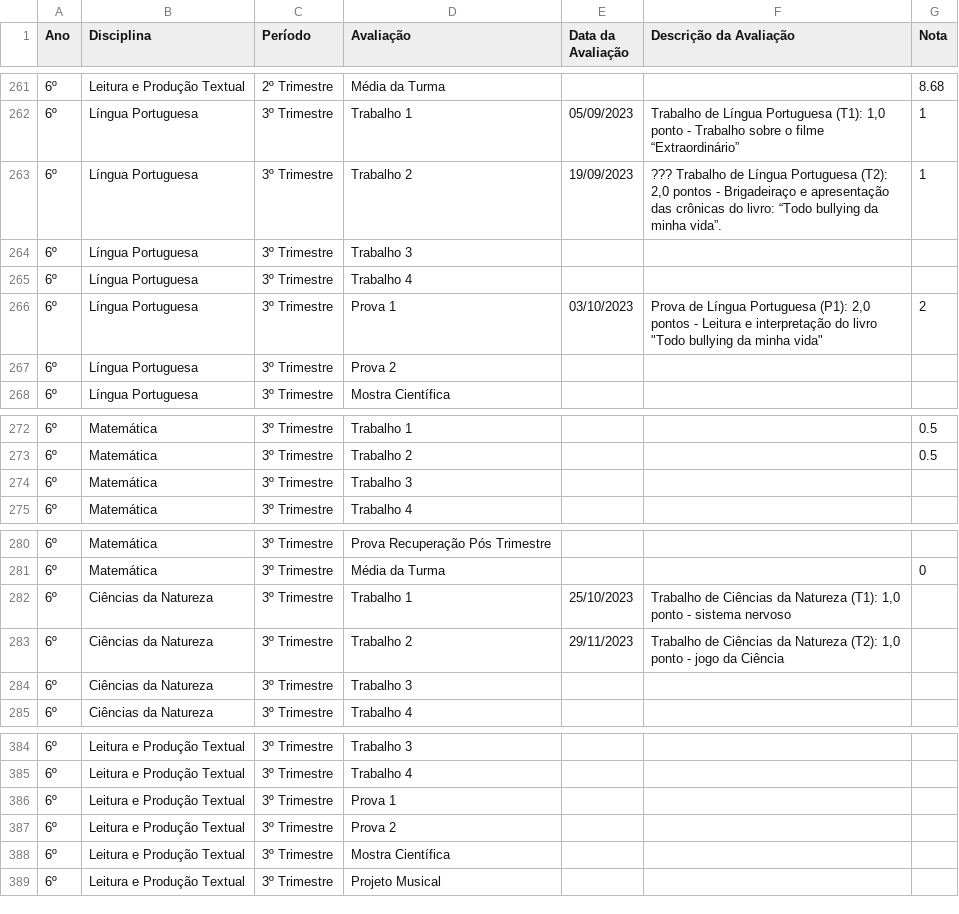
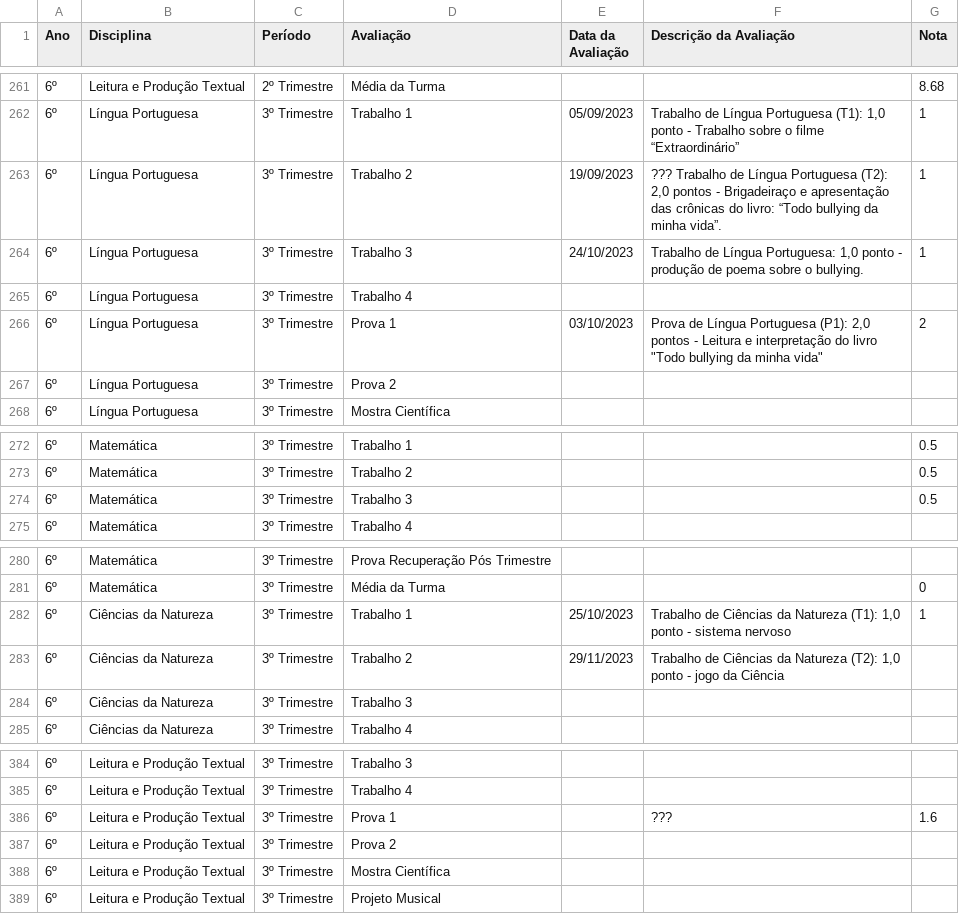
Before and after one commit to mauriciopassos/notas_cetec_augusto, a CSV file: src/df_notas_cetec_augusto.csv, drawn as a sheet; only a part is shown, gaps mark what is left out; the diff names each change by its address in the sheet, - before the commit and + after, or states it on an @@ line.

Commit message:
upload new csv data

```diff
--- a/src/df_notas_cetec_augusto.csv
+++ b/src/df_notas_cetec_augusto.csv
-E264 (Data da Avaliação): (empty)
+E264 (Data da Avaliação): 24/10/2023
-F264 (Descrição da Avaliação): (empty)
+F264 (Descrição da Avaliação): Trabalho de Língua Portuguesa: 1,0 ponto - produção de poema sobre o bullying.
-G264 (Nota): (empty)
+G264 (Nota): 1
-G274 (Nota): (empty)
+G274 (Nota): 0.5
-G282 (Nota): (empty)
+G282 (Nota): 1
-F386 (Descrição da Avaliação): (empty)
+F386 (Descrição da Avaliação): ???
-G386 (Nota): (empty)
+G386 (Nota): 1.6
```
